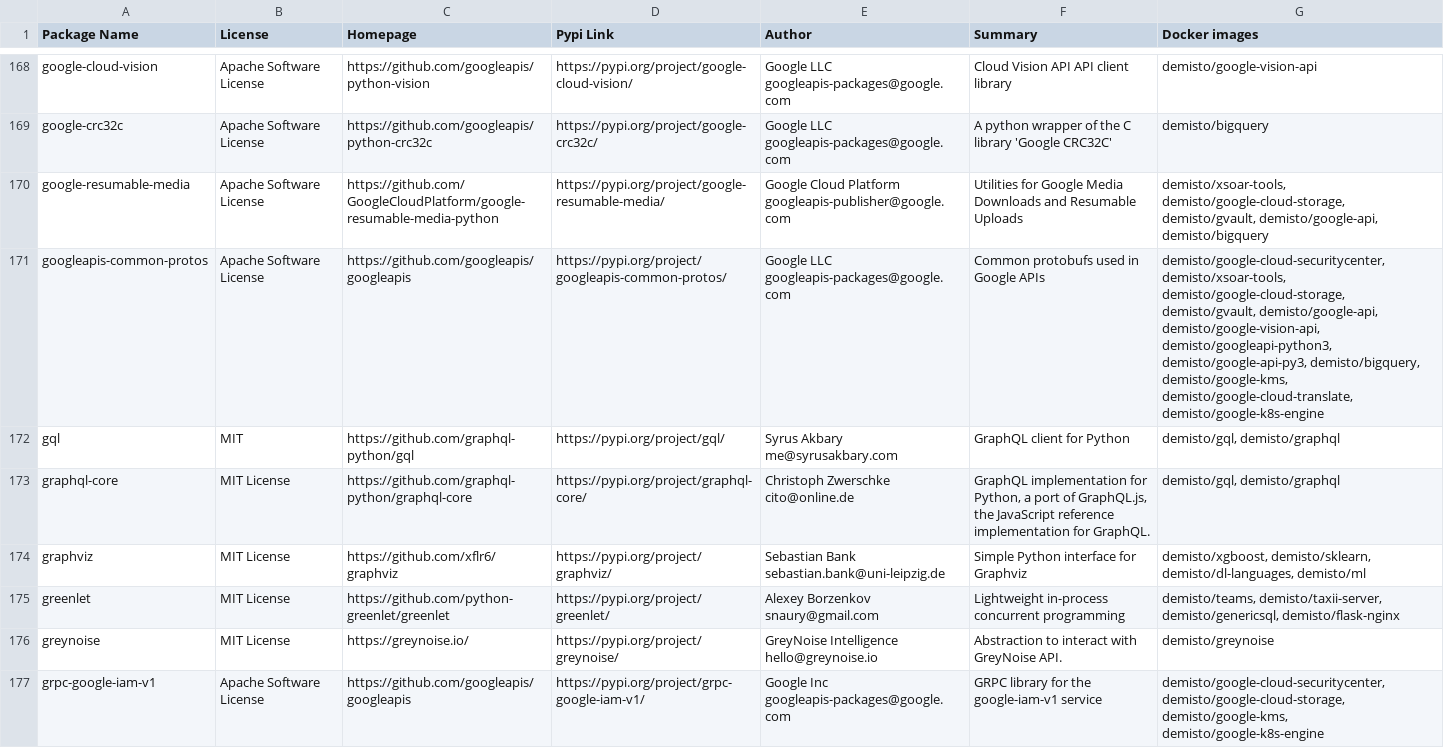
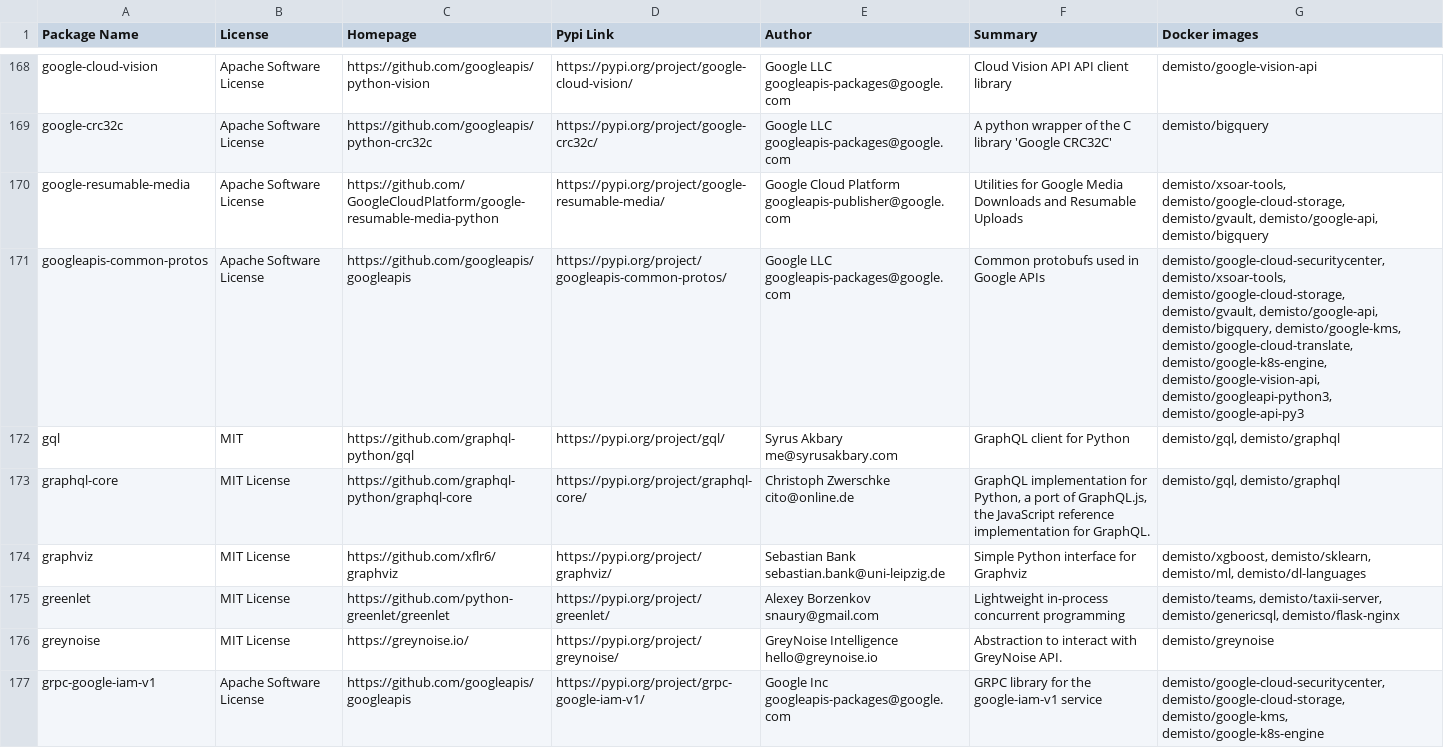
Before and after one commit to demisto/dockerfiles-info, a CSV file: used_packages.csv, drawn as a sheet; only a part is shown, gaps mark what is left out; the diff covers the shown part only.

```diff
--- a/used_packages.csv
+++ b/used_packages.csv
@@ -170,6 +170,6 @@ google-crc32c,Apache Software License,https://github.com/googleapis/python-crc32
 google-resumable-media,Apache Software License,https://github.com/GoogleCloudPlatform/google-resumable-media-python,https://pypi.org/project/google-resumable-media/,Google Cloud Platform googleapis-publisher@google.com,Utilities for Google Media Downloads and Resumable Uploads,"demisto/xsoar-tools, demisto/google-cloud-storage, demisto/gvault, demisto/google-api, demisto/bigquery"
-googleapis-common-protos,Apache Software License,https://github.com/googleapis/googleapis,https://pypi.org/project/googleapis-common-protos/,Google LLC googleapis-packages@google.com,Common protobufs used in Google APIs,"demisto/google-cloud-securitycenter, demisto/xsoar-tools, demisto/google-cloud-storage, demisto/gvault, demisto/google-api, demisto/google-vision-api, demisto/googleapi-python3, demisto/google-api-py3, demisto/bigquery, demisto/google-kms, demisto/google-cloud-translate, demisto/google-k8s-engine"
+googleapis-common-protos,Apache Software License,https://github.com/googleapis/googleapis,https://pypi.org/project/googleapis-common-protos/,Google LLC googleapis-packages@google.com,Common protobufs used in Google APIs,"demisto/google-cloud-securitycenter, demisto/xsoar-tools, demisto/google-cloud-storage, demisto/gvault, demisto/google-api, demisto/bigquery, demisto/google-kms, demisto/google-cloud-translate, demisto/google-k8s-engine, demisto/google-vision-api, demisto/googleapi-python3, demisto/google-api-py3"
 gql,MIT,https://github.com/graphql-python/gql,https://pypi.org/project/gql/,Syrus Akbary me@syrusakbary.com,GraphQL client for Python,"demisto/gql, demisto/graphql"
 graphql-core,MIT License,https://github.com/graphql-python/graphql-core,https://pypi.org/project/graphql-core/,Christoph Zwerschke cito@online.de,"GraphQL implementation for Python, a port of GraphQL.js, the JavaScript reference implementation for GraphQL.","demisto/gql, demisto/graphql"
-graphviz,MIT License,https://github.com/xflr6/graphviz,https://pypi.org/project/graphviz/,Sebastian Bank sebastian.bank@uni-leipzig.de,Simple Python interface for Graphviz,"demisto/xgboost, demisto/sklearn, demisto/dl-languages, demisto/ml"
+graphviz,MIT License,https://github.com/xflr6/graphviz,https://pypi.org/project/graphviz/,Sebastian Bank sebastian.bank@uni-leipzig.de,Simple Python interface for Graphviz,"demisto/xgboost, demisto/sklearn, demisto/ml, demisto/dl-languages"
 greenlet,MIT License,https://github.com/python-greenlet/greenlet,https://pypi.org/project/greenlet/,Alexey Borzenkov snaury@gmail.com,Lightweight in-process concurrent programming,"demisto/teams, demisto/taxii-server, demisto/genericsql, demisto/flask-nginx"
```
Also changed, not shown: 88 edited cells elsewhere in this file, 8 other files.
